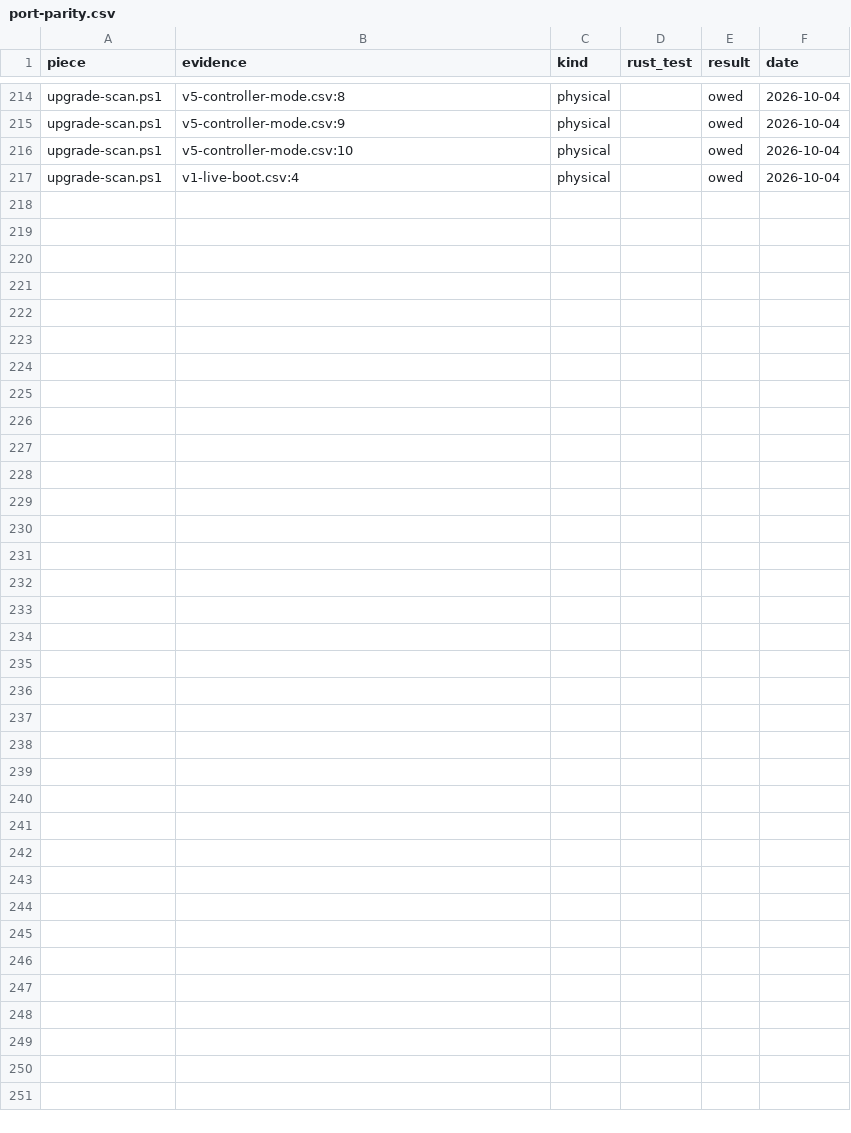
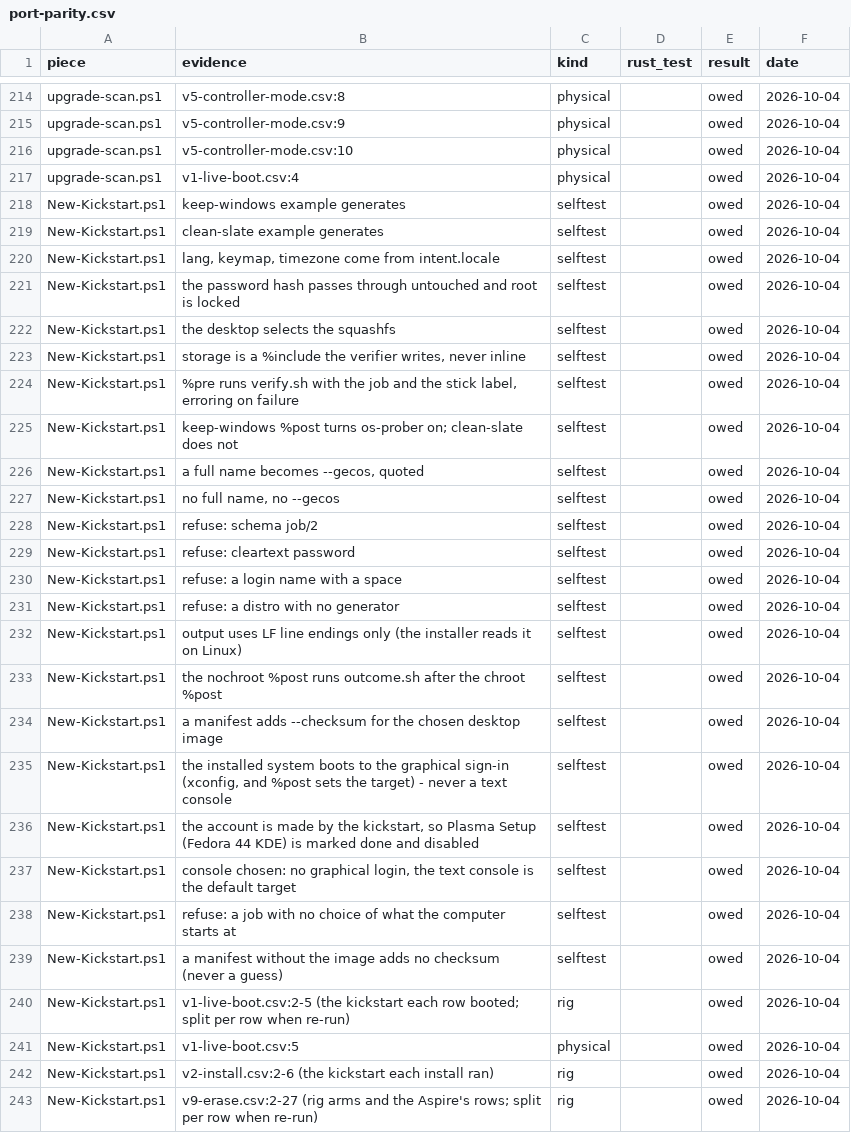
Before and after one commit to addlatt/upgrade_, a CSV file: docs/validation-results/port-parity.csv, drawn as a sheet; only a part is shown, gaps mark what is left out; the diff names each change by its address in the sheet, - before the commit and + after, or states it on an @@ line.

```diff
--- a/docs/validation-results/port-parity.csv
+++ b/docs/validation-results/port-parity.csv
+row 218: New-Kickstart.ps1 | keep-windows example generates | selftest |  | owed | 2026-10-04
+row 219: New-Kickstart.ps1 | clean-slate example generates | selftest |  | owed | 2026-10-04
+row 220: New-Kickstart.ps1 | lang, keymap, timezone come from intent.locale | selftest |  | owed | 2026-10-04
+row 221: New-Kickstart.ps1 | the password hash passes through untouched and root is locked | selftest |  | owed | 2026-10-04
+row 222: New-Kickstart.ps1 | the desktop selects the squashfs | selftest |  | owed | 2026-10-04
+row 223: New-Kickstart.ps1 | storage is a %include the verifier writes, never inline | selftest |  | owed | 2026-10-04
+row 224: New-Kickstart.ps1 | %pre runs verify.sh with the job and the stick label, erroring on failure | selftest |  | owed | 2026-10-04
+row 225: New-Kickstart.ps1 | keep-windows %post turns os-prober on; clean-slate does not | selftest |  | owed | 2026-10-04
+row 226: New-Kickstart.ps1 | a full name becomes --gecos, quoted | selftest |  | owed | 2026-10-04
+row 227: New-Kickstart.ps1 | no full name, no --gecos | selftest |  | owed | 2026-10-04
+row 228: New-Kickstart.ps1 | refuse: schema job/2 | selftest |  | owed | 2026-10-04
+row 229: New-Kickstart.ps1 | refuse: cleartext password | selftest |  | owed | 2026-10-04
+row 230: New-Kickstart.ps1 | refuse: a login name with a space | selftest |  | owed | 2026-10-04
+row 231: New-Kickstart.ps1 | refuse: a distro with no generator | selftest |  | owed | 2026-10-04
+row 232: New-Kickstart.ps1 | output uses LF line endings only (the installer reads it on Linux) | selftest |  | owed | 2026-10-04
+row 233: New-Kickstart.ps1 | the nochroot %post runs outcome.sh after the chroot %post | selftest |  | owed | 2026-10-04
+row 234: New-Kickstart.ps1 | a manifest adds --checksum for the chosen desktop image | selftest |  | owed | 2026-10-04
+row 235: New-Kickstart.ps1 | the installed system boots to the graphical sign-in (xconfig, and %post sets the target) - never a text console | selftest |  | owed | 2026-10-04
+row 236: New-Kickstart.ps1 | the account is made by the kickstart, so Plasma Setup (Fedora 44 KDE) is marked done and disabled | selftest |  | owed | 2026-10-04
+row 237: New-Kickstart.ps1 | console chosen: no graphical login, the text console is the default target | selftest |  | owed | 2026-10-04
+row 238: New-Kickstart.ps1 | refuse: a job with no choice of what the computer starts at | selftest |  | owed | 2026-10-04
+row 239: New-Kickstart.ps1 | a manifest without the image adds no checksum (never a guess) | selftest |  | owed | 2026-10-04
+row 240: New-Kickstart.ps1 | v1-live-boot.csv:2-5 (the kickstart each row booted; split per row when re-run) | rig |  | owed | 2026-10-04
+row 241: New-Kickstart.ps1 | v1-live-boot.csv:5 | physical |  | owed | 2026-10-04
+row 242: New-Kickstart.ps1 | v2-install.csv:2-6 (the kickstart each install ran) | rig |  | owed | 2026-10-04
+row 243: New-Kickstart.ps1 | v9-erase.csv:2-27 (rig arms and the Aspire's rows; split per row when re-run) | rig |  | owed | 2026-10-04
```
